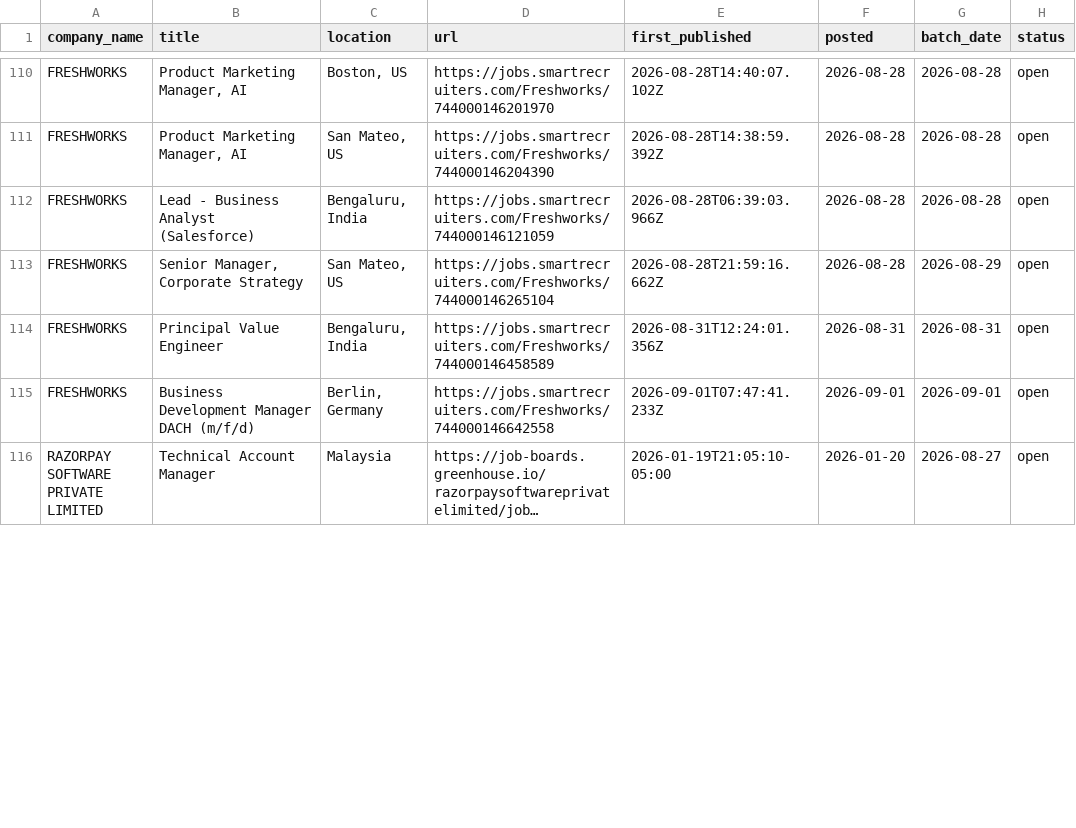
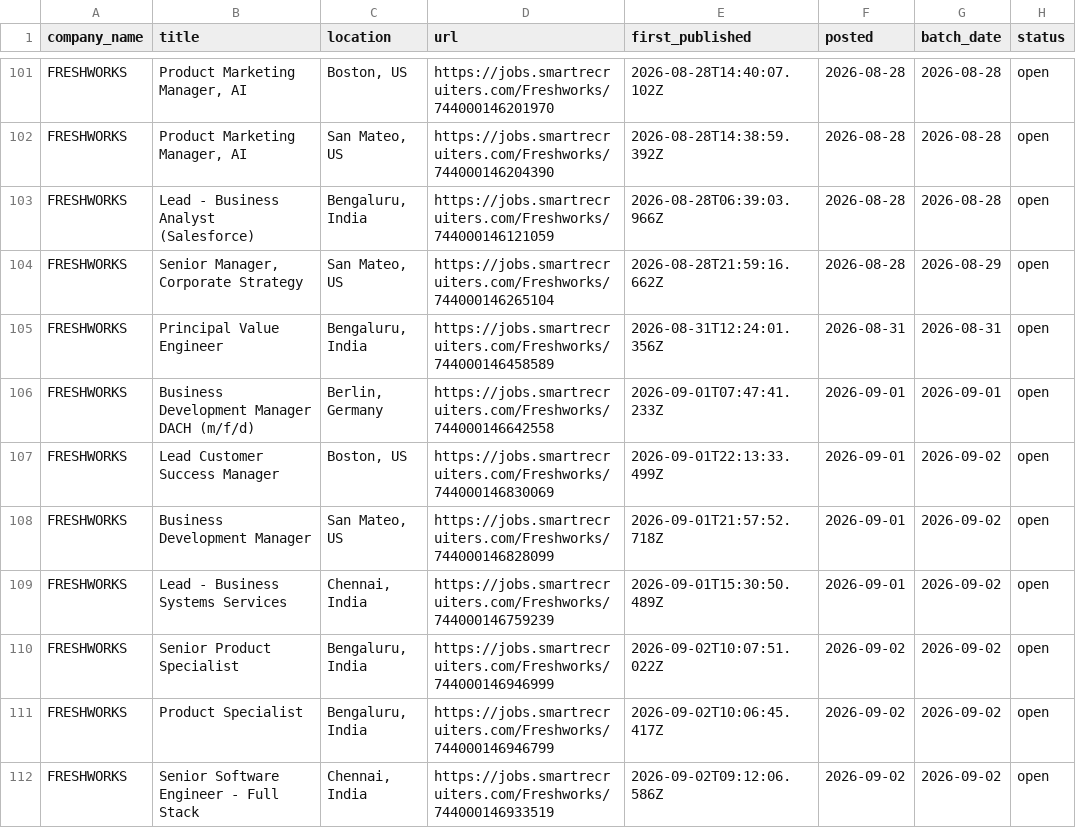
Before and after one commit to itsabhinavism/job-vault-datavault, a CSV file: export/current_jobs.csv, drawn as a sheet; only a part is shown, gaps mark what is left out; the shorter side is filled out with more unchanged rows; long unchanged cells end in …; the diff covers the shown part only.

```diff
--- a/export/current_jobs.csv
+++ b/export/current_jobs.csv
@@ -115 +106,7 @@ FRESHWORKS,Principal Value Engineer,"Bengaluru, India",https://jobs.smartrecruit
 FRESHWORKS,Business Development Manager DACH (m/f/d),"Berlin, Germany",https://jobs.smartrecruiters.com/Freshworks/744000146642558,2026-09-01T07:47:41.233Z,2026-09-01,2026-09-01,open
+FRESHWORKS,Lead Customer Success Manager,"Boston, US",https://jobs.smartrecruiters.com/Freshworks/744000146830069,2026-09-01T22:13:33.499Z,2026-09-01,2026-09-02,open
+FRESHWORKS,Business Development Manager,"San Mateo, US",https://jobs.smartrecruiters.com/Freshworks/744000146828099,2026-09-01T21:57:52.718Z,2026-09-01,2026-09-02,open
+FRESHWORKS,Lead - Business Systems Services,"Chennai, India",https://jobs.smartrecruiters.com/Freshworks/744000146759239,2026-09-01T15:30:50.489Z,2026-09-01,2026-09-02,open
+FRESHWORKS,Senior Product Specialist,"Bengaluru, India",https://jobs.smartrecruiters.com/Freshworks/744000146946999,2026-09-02T10:07:51.022Z,2026-09-02,2026-09-02,open
+FRESHWORKS,Product Specialist,"Bengaluru, India",https://jobs.smartrecruiters.com/Freshworks/744000146946799,2026-09-02T10:06:45.417Z,2026-09-02,2026-09-02,open
+FRESHWORKS,Senior Software Engineer - Full Stack,"Chennai, India",https://jobs.smartrecruiters.com/Freshworks/744000146933519,2026-09-02T09:12:06.586Z,2026-09-02,2026-09-02,open
```
Also changed, not shown: 5 added rows and 12 removed rows elsewhere in this file, export/changes.csv, export/job_history.csv, 4 other files.
